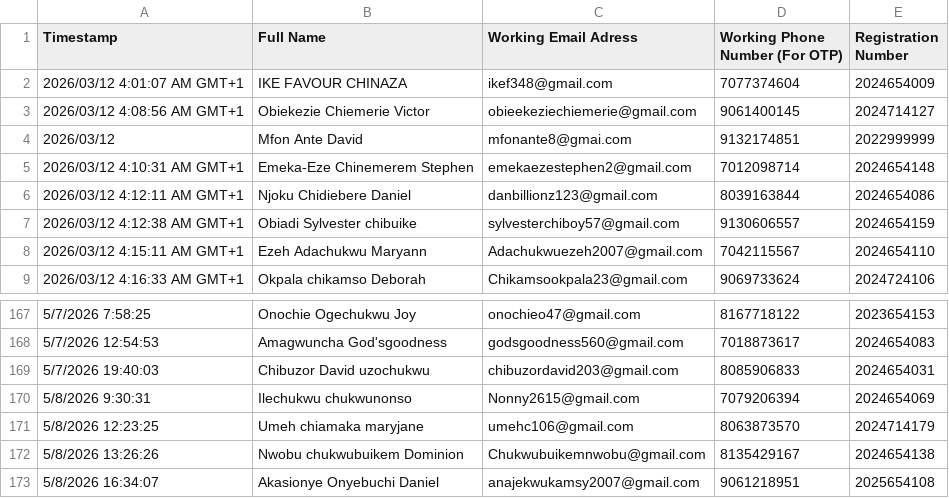
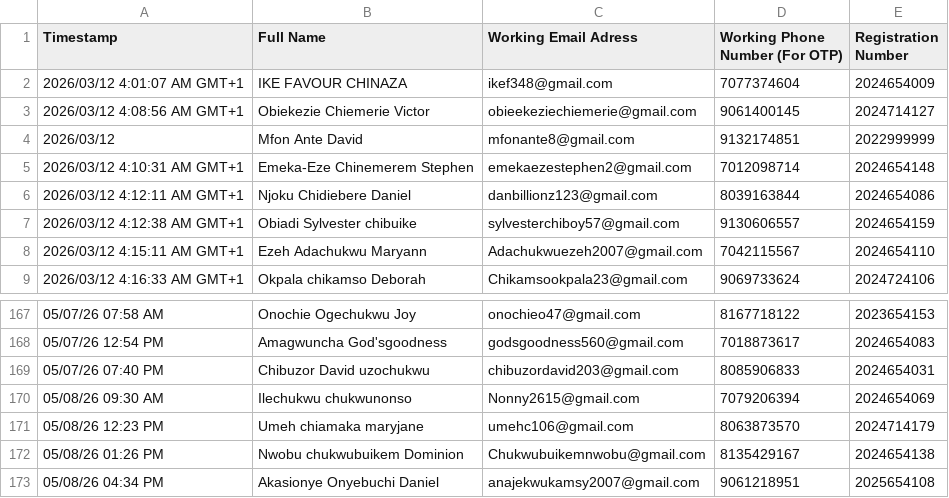
Before and after one commit to uche102/PANS, a CSV file: voters/200LVL DATA COLLECTION 2026 CLEANED.csv, drawn as a sheet; only a part is shown, gaps mark what is left out; the diff covers the shown part only.

```diff
--- a/voters/200LVL DATA COLLECTION 2026 CLEANED.csv
+++ b/voters/200LVL DATA COLLECTION 2026 CLEANED.csv
@@ -3,3 +3,3 @@ Timestamp,Full Name,Working Email Adress,Working Phone Number (For OTP),Registra
 2026/03/12 4:08:56 AM GMT+1,Obiekezie Chiemerie Victor ,obieekeziechiemerie@gmail.com,9061400145,2024714127
-2026/03/12 ,Mfon Ante David,mfonante8@gmai.com,9132174851,2022999999
+2026/03/12 ,Mfon Ante David,mfonante8@gmail.com,9132174851,2022999999
 2026/03/12 4:10:31 AM GMT+1,Emeka-Eze Chinemerem Stephen ,emekaezestephen2@gmail.com,7012098714,2024654148
@@ -167,7 +167,7 @@ Timestamp,Full Name,Working Email Adress,Working Phone Number (For OTP),Registra
-5/7/2026 7:58:25,Onochie Ogechukwu Joy ,onochieo47@gmail.com,8167718122,2023654153
-5/7/2026 12:54:53,Amagwuncha God'sgoodness ,godsgoodness560@gmail.com,7018873617,2024654083
-5/7/2026 19:40:03,Chibuzor David uzochukwu ,chibuzordavid203@gmail.com,8085906833,2024654031
-5/8/2026 9:30:31,Ilechukwu chukwunonso ,Nonny2615@gmail.com ,7079206394,2024654069
-5/8/2026 12:23:25,Umeh chiamaka maryjane,umehc106@gmail.com,8063873570,2024714179
-5/8/2026 13:26:26,Nwobu chukwubuikem Dominion ,Chukwubuikemnwobu@gmail.com ,8135429167,2024654138
-5/8/2026 16:34:07,Akasionye Onyebuchi Daniel ,anajekwukamsy2007@gmail.com,9061218951,2025654108
+05/07/26 07:58 AM,Onochie Ogechukwu Joy ,onochieo47@gmail.com,8167718122,2023654153
+05/07/26 12:54 PM,Amagwuncha God'sgoodness ,godsgoodness560@gmail.com,7018873617,2024654083
+05/07/26 07:40 PM,Chibuzor David uzochukwu ,chibuzordavid203@gmail.com,8085906833,2024654031
+05/08/26 09:30 AM,Ilechukwu chukwunonso ,Nonny2615@gmail.com ,7079206394,2024654069
+05/08/26 12:23 PM,Umeh chiamaka maryjane,umehc106@gmail.com,8063873570,2024714179
+05/08/26 01:26 PM,Nwobu chukwubuikem Dominion ,Chukwubuikemnwobu@gmail.com ,8135429167,2024654138
+05/08/26 04:34 PM,Akasionye Onyebuchi Daniel ,anajekwukamsy2007@gmail.com,9061218951,2025654108
```
Also changed, not shown: 27 edited cells elsewhere in this file, 2 other files.
